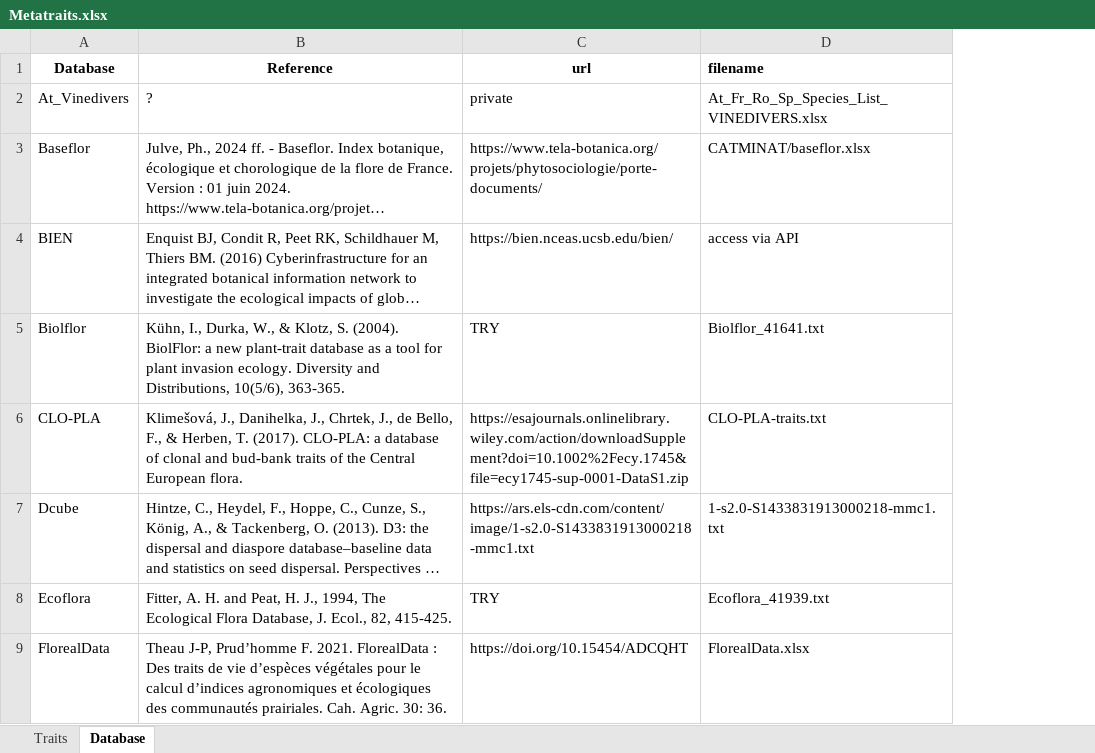
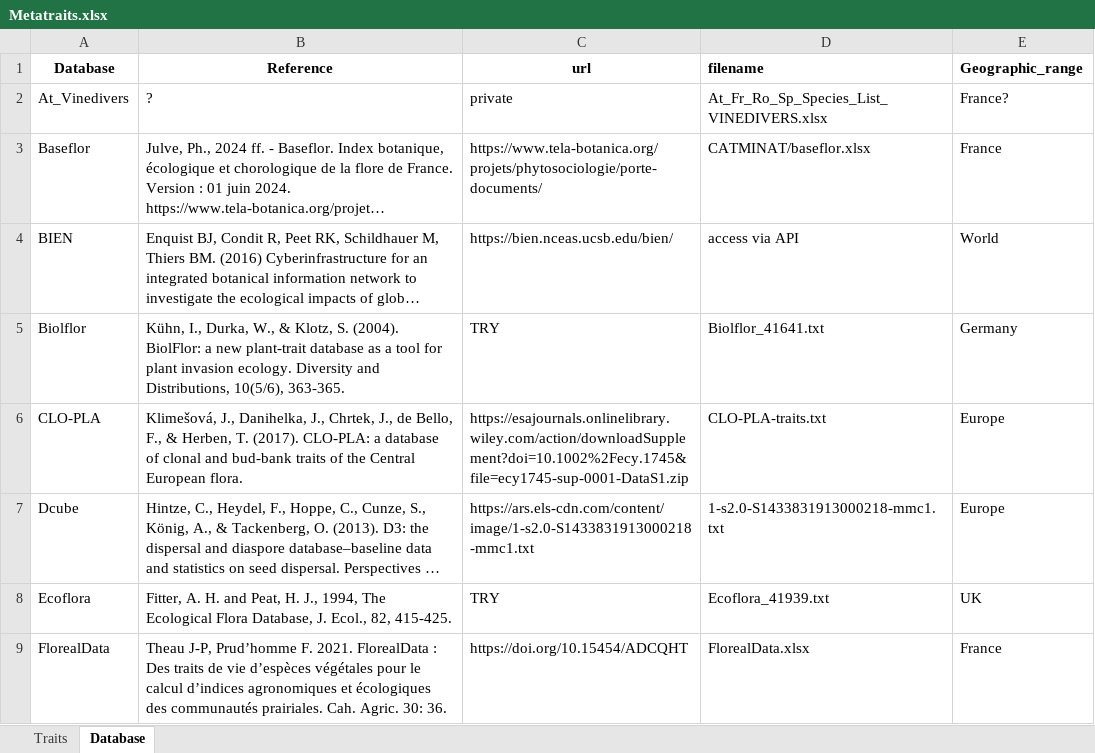
Before and after one commit to FELLOW-flora/fellow-traits, an Excel workbook: data/raw-data/traits/Metatraits.xlsx, sheet Database, drawn as a sheet; only a part is shown; long unchanged cells end in …; values as stored, in another font and other column widths than the file's, no borders; the diff names each change by its address in the sheet, - before the commit and + after, or states it on an @@ line.

```diff
--- a/data/raw-data/traits/Metatraits.xlsx (sheet Database)
+++ b/data/raw-data/traits/Metatraits.xlsx (sheet Database)
+column E (Geographic_range), rows 2-9: France? | France | World | Germany | Europe | Europe | UK | France
```
Also changed, not shown: sheet Traits, 45 other files.
